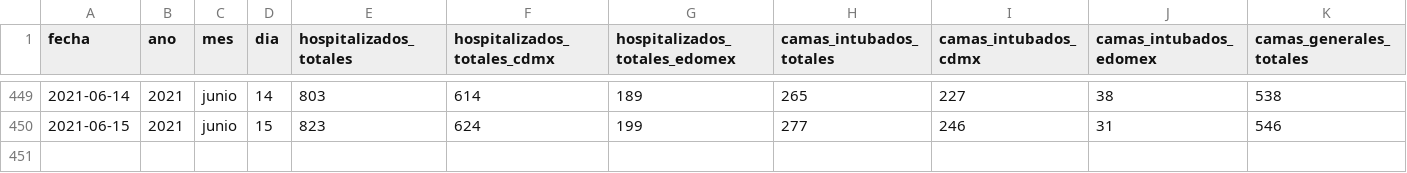
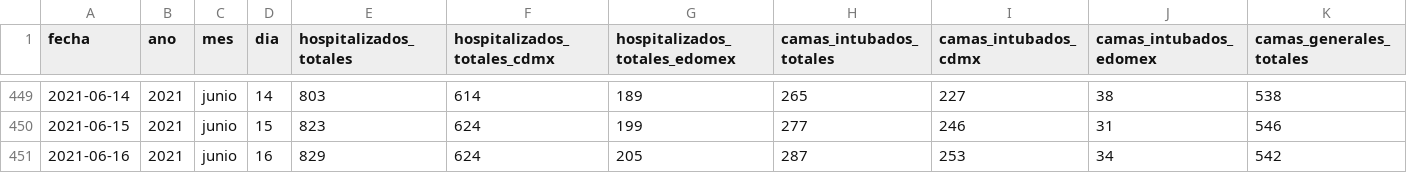
Before and after one commit to carranco-sga/Mexico-COVID-19, a CSV file: Hospitalary_occupation_ZMVM/personas-hospitalizadas-covid19.csv, drawn as a sheet; only a part is shown, gaps mark what is left out; rows hold the shown columns only; the diff names each change by its address in the sheet, - before the commit and + after, or states it on an @@ line.

Commit message:
ZMVM_Hosp: 2021-06-17.

```diff
--- a/Hospitalary_occupation_ZMVM/personas-hospitalizadas-covid19.csv
+++ b/Hospitalary_occupation_ZMVM/personas-hospitalizadas-covid19.csv
+row 451: 2021-06-16 | 2021 | junio | 16 | 829 | 624 | 205 | 287 | 253 | 34 | 542
```
Also changed, not shown: 1 other file.
